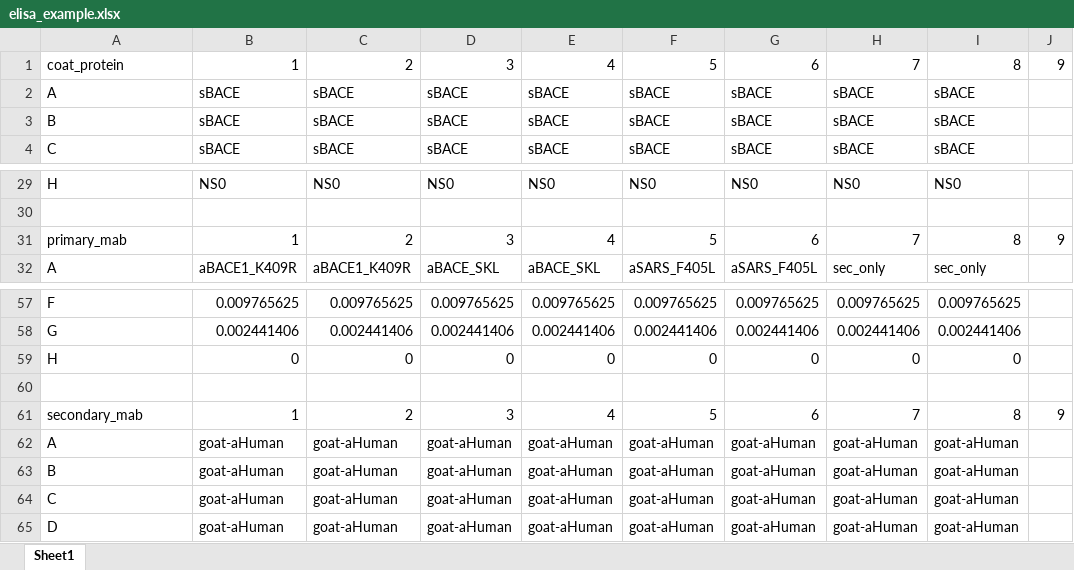
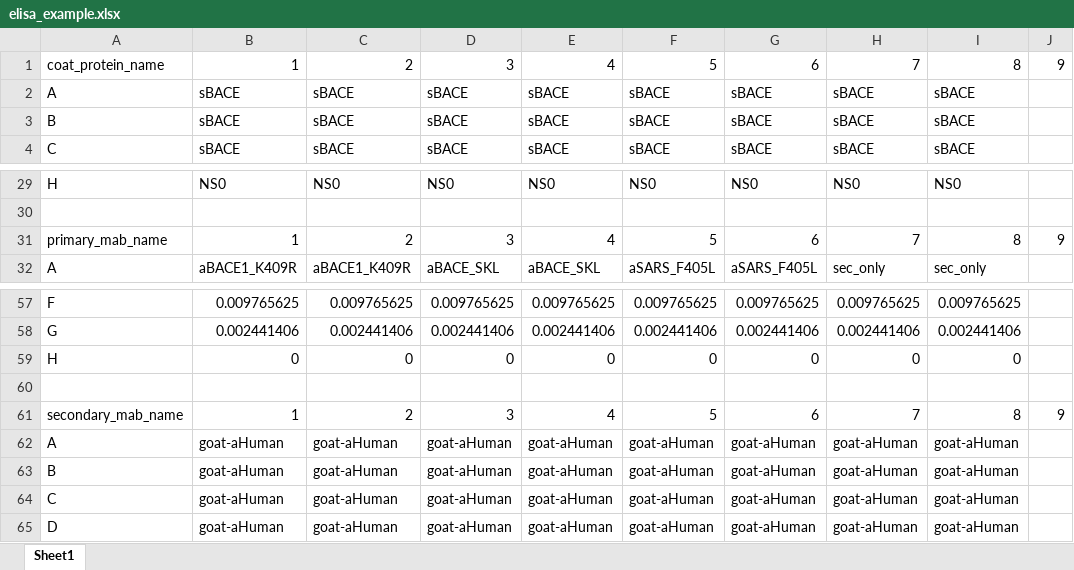
Before and after one commit to shubhamdutta26/elisa, an Excel workbook: inst/extdata/elisa_example.xlsx, sheet Sheet1, drawn as a sheet; only a part is shown, gaps mark what is left out; values as stored, in another font and other column widths than the file's, no borders; the diff names each change by its address in the sheet, - before the commit and + after, or states it on an @@ line.

```diff
--- a/inst/extdata/elisa_example.xlsx (sheet Sheet1)
+++ b/inst/extdata/elisa_example.xlsx (sheet Sheet1)
-A1: coat_protein
+A1: coat_protein_name
-A31: primary_mab
+A31: primary_mab_name
-A61: secondary_mab
+A61: secondary_mab_name
```
Also changed, not shown: inst/extdata/elisa_example_2.xlsx.
